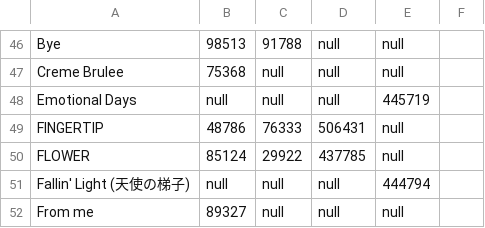
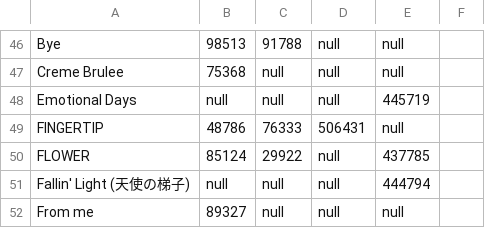
Before and after one commit to hyeon-js/GFriendMusicNumber, a CSV file: assets/songs.csv, drawn as a sheet; only a part is shown, gaps mark what is left out.

Commit message:
Update songs.csv

```diff
--- a/assets/songs.csv
+++ b/assets/songs.csv
@@ -49,3 +49,3 @@ Emotional Days,null,null,null,445719
 FINGERTIP,48786,76333,506431,null
-FLOWER,85124,29922,437785,null
+FLOWER,85124,29922,null,437785
 Fallin' Light (天使の梯子),null,null,null,444794
```
